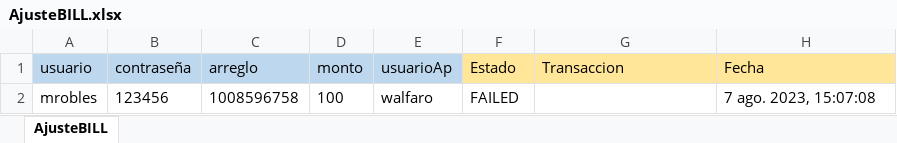
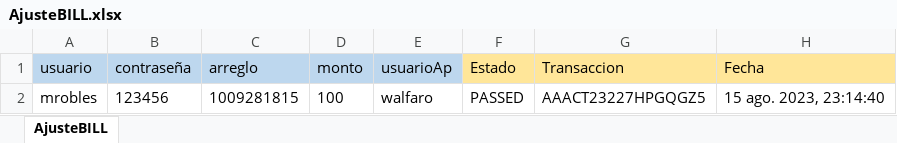
Before and after one commit to Valvaradomoreno/Regresion, an Excel workbook: src/Excel/entregable3/AjusteBILL.xlsx, sheet AjusteBILL, drawn as a sheet; values as stored, in another font and other column widths than the file's, no borders; the diff names each change by its address in the sheet, - before the commit and + after, or states it on an @@ line.

Commit message:
ajuste bill

```diff
--- a/src/Excel/entregable3/AjusteBILL.xlsx (sheet AjusteBILL)
+++ b/src/Excel/entregable3/AjusteBILL.xlsx (sheet AjusteBILL)
-C2 (arreglo): 1008596758
+C2 (arreglo): 1009281815
-F2 (Estado): FAILED
+F2 (Estado): PASSED
-G2 (Transaccion): (empty)
+G2 (Transaccion): AAACT23227HPGQGZ5
-H2 (Fecha): 7 ago. 2023, 15:07:08
+H2 (Fecha): 15 ago. 2023, 23:14:40
```
Also changed, not shown: 22 other files.
